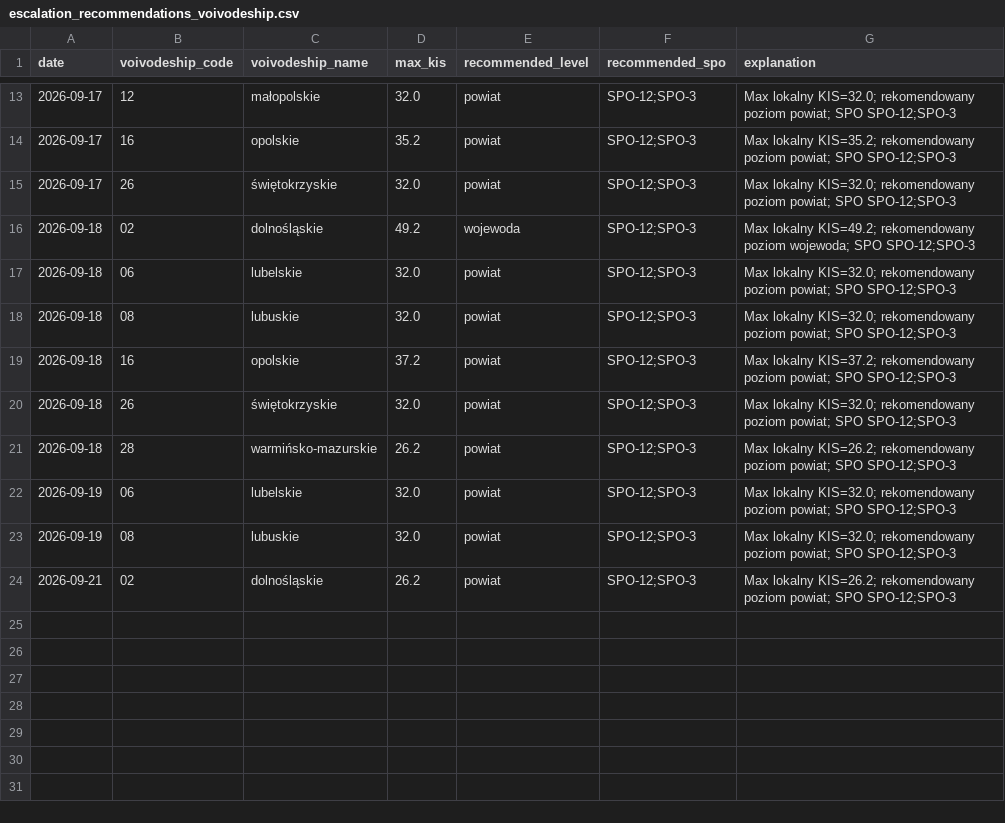
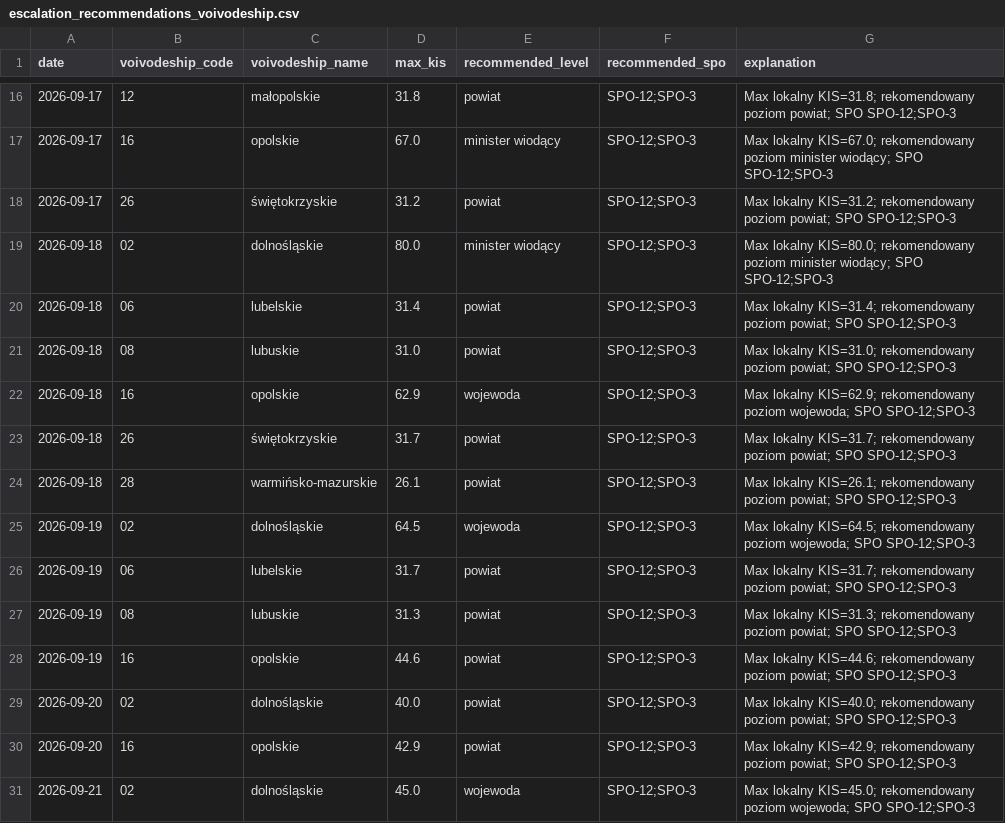
Before and after one commit to llyen/ol-cop24, a CSV file: datasets/derived/escalation_recommendations_voivodeship.csv, drawn as a sheet; only a part is shown, gaps mark what is left out; the diff covers the shown part only.

```diff
--- a/datasets/derived/escalation_recommendations_voivodeship.csv
+++ b/datasets/derived/escalation_recommendations_voivodeship.csv
@@ -13,12 +16,16 @@ date,voivodeship_code,voivodeship_name,max_kis,recommended_level,recommended_spo
-2026-09-17,12,małopolskie,32.0,powiat,SPO-12;SPO-3,Max lokalny KIS=32.0; rekomendowany poziom powiat; SPO SPO-12;SPO-3
-2026-09-17,16,opolskie,35.2,powiat,SPO-12;SPO-3,Max lokalny KIS=35.2; rekomendowany poziom powiat; SPO SPO-12;SPO-3
-2026-09-17,26,świętokrzyskie,32.0,powiat,SPO-12;SPO-3,Max lokalny KIS=32.0; rekomendowany poziom powiat; SPO SPO-12;SPO-3
-2026-09-18,02,dolnośląskie,49.2,wojewoda,SPO-12;SPO-3,Max lokalny KIS=49.2; rekomendowany poziom wojewoda; SPO SPO-12;SPO-3
-2026-09-18,06,lubelskie,32.0,powiat,SPO-12;SPO-3,Max lokalny KIS=32.0; rekomendowany poziom powiat; SPO SPO-12;SPO-3
-2026-09-18,08,lubuskie,32.0,powiat,SPO-12;SPO-3,Max lokalny KIS=32.0; rekomendowany poziom powiat; SPO SPO-12;SPO-3
-2026-09-18,16,opolskie,37.2,powiat,SPO-12;SPO-3,Max lokalny KIS=37.2; rekomendowany poziom powiat; SPO SPO-12;SPO-3
-2026-09-18,26,świętokrzyskie,32.0,powiat,SPO-12;SPO-3,Max lokalny KIS=32.0; rekomendowany poziom powiat; SPO SPO-12;SPO-3
-2026-09-18,28,warmińsko-mazurskie,26.2,powiat,SPO-12;SPO-3,Max lokalny KIS=26.2; rekomendowany poziom powiat; SPO SPO-12;SPO-3
-2026-09-19,06,lubelskie,32.0,powiat,SPO-12;SPO-3,Max lokalny KIS=32.0; rekomendowany poziom powiat; SPO SPO-12;SPO-3
-2026-09-19,08,lubuskie,32.0,powiat,SPO-12;SPO-3,Max lokalny KIS=32.0; rekomendowany poziom powiat; SPO SPO-12;SPO-3
-2026-09-21,02,dolnośląskie,26.2,powiat,SPO-12;SPO-3,Max lokalny KIS=26.2; rekomendowany poziom powiat; SPO SPO-12;SPO-3
+2026-09-17,12,małopolskie,31.8,powiat,SPO-12;SPO-3,Max lokalny KIS=31.8; rekomendowany poziom powiat; SPO SPO-12;SPO-3
+2026-09-17,16,opolskie,67.0,minister wiodący,SPO-12;SPO-3,Max lokalny KIS=67.0; rekomendowany poziom minister wiodący; SPO SPO-12;SPO-3
+2026-09-17,26,świętokrzyskie,31.2,powiat,SPO-12;SPO-3,Max lokalny KIS=31.2; rekomendowany poziom powiat; SPO SPO-12;SPO-3
+2026-09-18,02,dolnośląskie,80.0,minister wiodący,SPO-12;SPO-3,Max lokalny KIS=80.0; rekomendowany poziom minister wiodący; SPO SPO-12;SPO-3
+2026-09-18,06,lubelskie,31.4,powiat,SPO-12;SPO-3,Max lokalny KIS=31.4; rekomendowany poziom powiat; SPO SPO-12;SPO-3
+2026-09-18,08,lubuskie,31.0,powiat,SPO-12;SPO-3,Max lokalny KIS=31.0; rekomendowany poziom powiat; SPO SPO-12;SPO-3
+2026-09-18,16,opolskie,62.9,wojewoda,SPO-12;SPO-3,Max lokalny KIS=62.9; rekomendowany poziom wojewoda; SPO SPO-12;SPO-3
+2026-09-18,26,świętokrzyskie,31.7,powiat,SPO-12;SPO-3,Max lokalny KIS=31.7; rekomendowany poziom powiat; SPO SPO-12;SPO-3
+2026-09-18,28,warmińsko-mazurskie,26.1,powiat,SPO-12;SPO-3,Max lokalny KIS=26.1; rekomendowany poziom powiat; SPO SPO-12;SPO-3
+2026-09-19,02,dolnośląskie,64.5,wojewoda,SPO-12;SPO-3,Max lokalny KIS=64.5; rekomendowany poziom wojewoda; SPO SPO-12;SPO-3
+2026-09-19,06,lubelskie,31.7,powiat,SPO-12;SPO-3,Max lokalny KIS=31.7; rekomendowany poziom powiat; SPO SPO-12;SPO-3
+2026-09-19,08,lubuskie,31.3,powiat,SPO-12;SPO-3,Max lokalny KIS=31.3; rekomendowany poziom powiat; SPO SPO-12;SPO-3
+2026-09-19,16,opolskie,44.6,powiat,SPO-12;SPO-3,Max lokalny KIS=44.6; rekomendowany poziom powiat; SPO SPO-12;SPO-3
+2026-09-20,02,dolnośląskie,40.0,powiat,SPO-12;SPO-3,Max lokalny KIS=40.0; rekomendowany poziom powiat; SPO SPO-12;SPO-3
+2026-09-20,16,opolskie,42.9,powiat,SPO-12;SPO-3,Max lokalny KIS=42.9; rekomendowany poziom powiat; SPO SPO-12;SPO-3
+2026-09-21,02,dolnośląskie,45.0,wojewoda,SPO-12;SPO-3,Max lokalny KIS=45.0; rekomendowany poziom wojewoda; SPO SPO-12;SPO-3
```
Also changed, not shown: 12 added rows and 28 edited cells elsewhere in this file, datasets/derived/kis_daily_country.csv, datasets/derived/kis_daily_voivodeship.csv, 16 other files.
